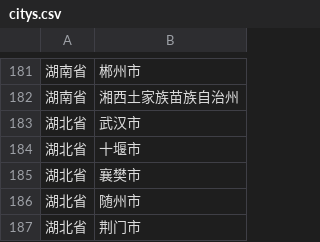
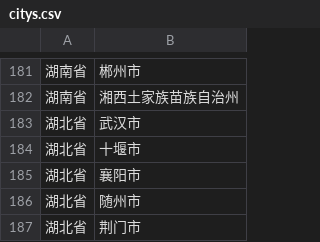
Before and after one commit to HenryChanhy/utils, a CSV file: citys.csv, drawn as a sheet; only a part is shown, gaps mark what is left out.

```diff
--- a/citys.csv
+++ b/citys.csv
@@ -184,3 +184,3 @@
 湖北省,十堰市
-湖北省,襄樊市
+湖北省,襄阳市
 湖北省,随州市
```
Also changed, not shown: pca.csv, 10 other files.
